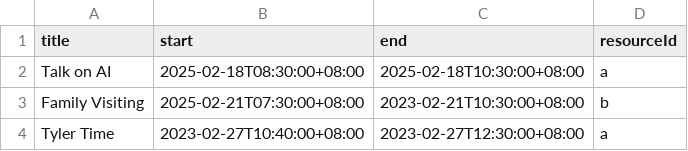
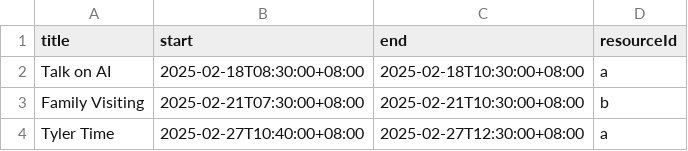
Before and after one commit to SaturdaySans/Elderly-Care, a CSV file: events.csv, drawn as a sheet.

Commit message:
Update events.csv

```diff
--- a/events.csv
+++ b/events.csv
@@ -2,3 +2,3 @@ title,start,end,resourceId
 Talk on AI,2025-02-18T08:30:00+08:00,2025-02-18T10:30:00+08:00,a
-Family Visiting,2025-02-21T07:30:00+08:00,2023-02-21T10:30:00+08:00,b
-Tyler Time,2023-02-27T10:40:00+08:00,2023-02-27T12:30:00+08:00,a
+Family Visiting,2025-02-21T07:30:00+08:00,2025-02-21T10:30:00+08:00,b
+Tyler Time,2025-02-27T10:40:00+08:00,2025-02-27T12:30:00+08:00,a
```
